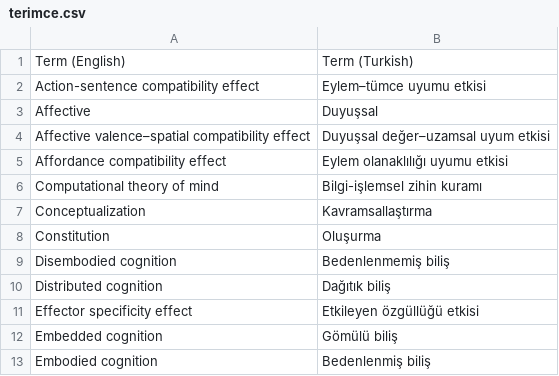
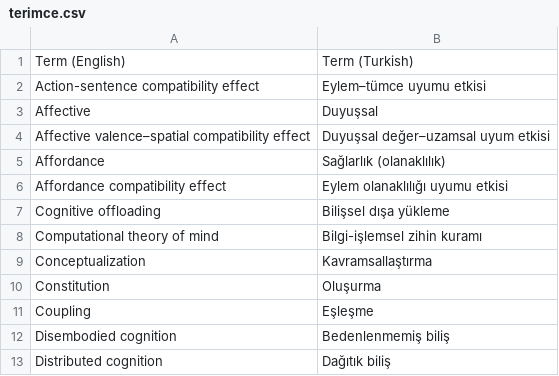
Before and after one commit to alperkumcu/alperkumcu.github.io, a CSV file: terimce.csv, drawn as a sheet; only a part is shown; the shorter side is filled out with more unchanged rows; the diff covers the shown part only.

```diff
--- a/terimce.csv
+++ b/terimce.csv
@@ -4,3 +4,5 @@ Affective,Duyuşsal
 Affective valence–spatial compatibility effect,Duyuşsal değer–uzamsal uyum etkisi
+Affordance,Sağlarlık (olanaklılık)
 Affordance compatibility effect,Eylem olanaklılığı uyumu etkisi
+Cognitive offloading,Bilişsel dışa yükleme
 Computational theory of mind,Bilgi-işlemsel zihin kuramı
@@ -8,2 +10,3 @@ Conceptualization,Kavramsallaştırma
 Constitution,Oluşurma
+Coupling,Eşleşme
 Disembodied cognition,Bedenlenmemiş biliş
```
Also changed, not shown: 12 added rows elsewhere in this file.
